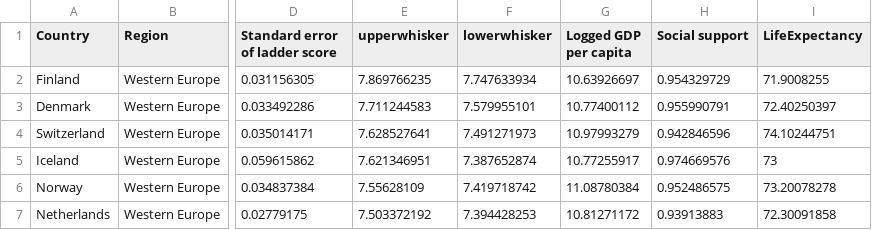
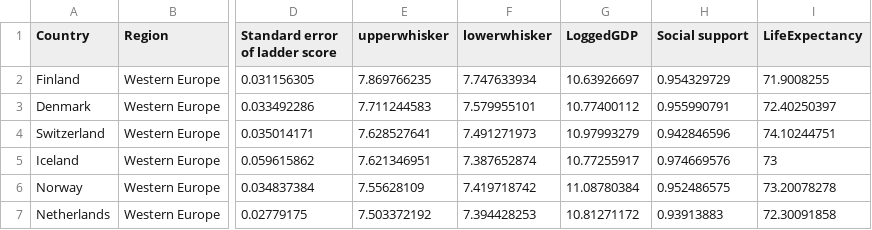
Before and after one commit to brendanyeo5/FIT3179, a CSV file: assignment/data/2020.csv, drawn as a sheet; only a part is shown, gaps mark what is left out; the diff names each change by its address in the sheet, - before the commit and + after, or states it on an @@ line.

Commit message:
Update 2020.csv

```diff
--- a/assignment/data/2020.csv
+++ b/assignment/data/2020.csv
-G1: Logged GDP per capita
+G1: LoggedGDP
```
